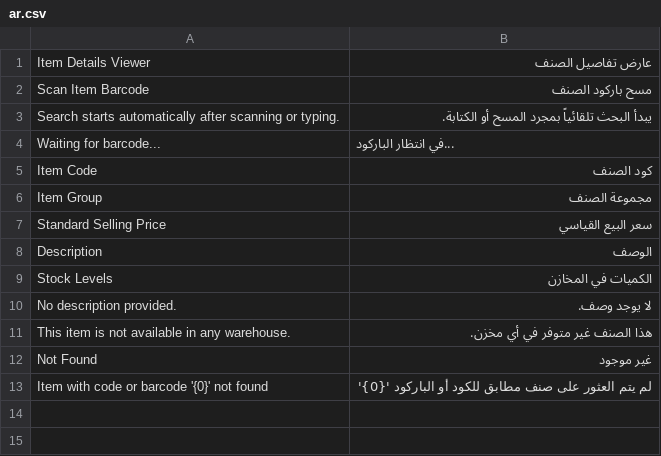
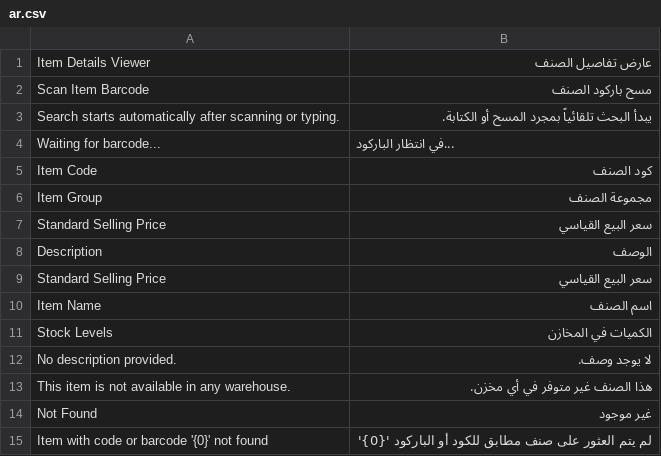
Before and after one commit to abdoasofi/saturn, a CSV file: saturn/saturn/translations/ar.csv, drawn as a sheet.

Commit message:
[Edit] :   Page item details view 2

```diff
--- a/saturn/saturn/translations/ar.csv
+++ b/saturn/saturn/translations/ar.csv
@@ -8,2 +8,4 @@
 "Description","الوصف"
+"Standard Selling Price","سعر البيع القياسي"
+"Item Name","اسم الصنف"
 "Stock Levels","الكميات في المخازن"
```
Also changed, not shown: 2 other files.
